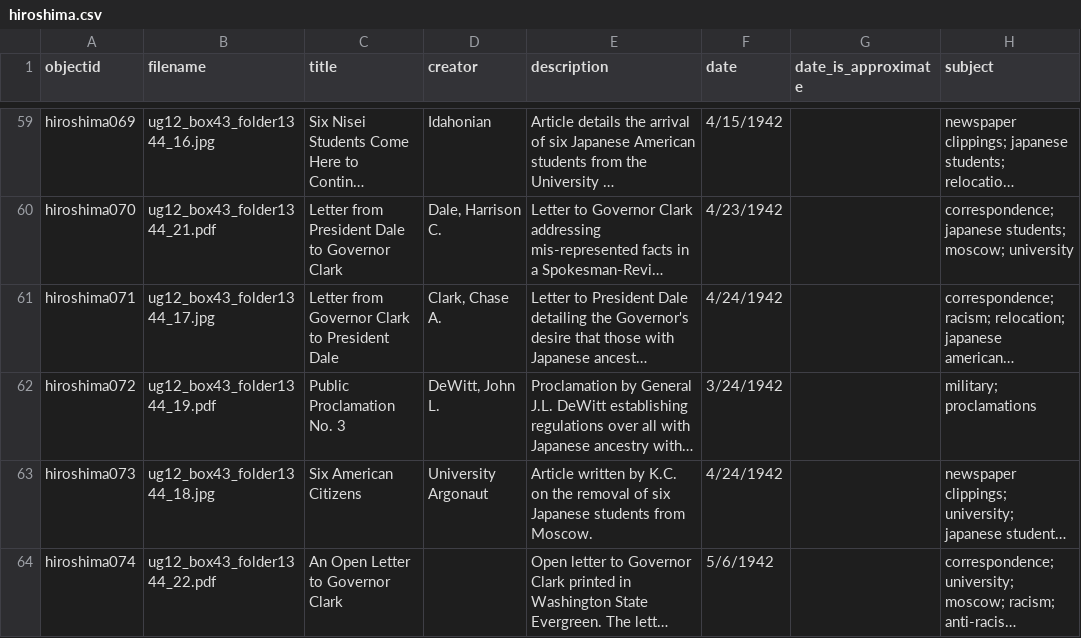
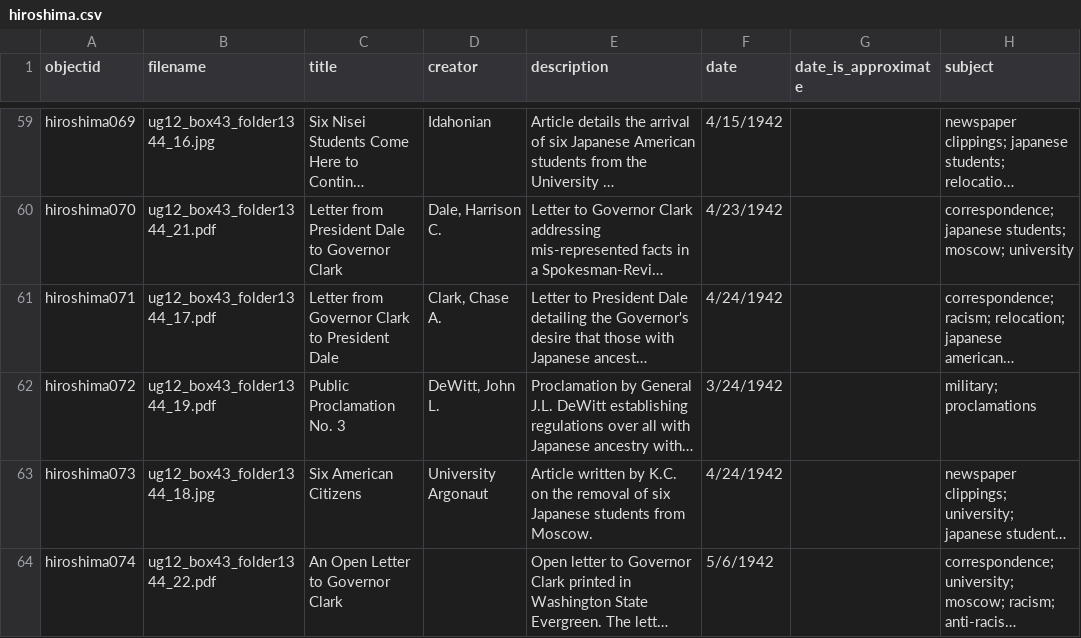
Before and after one commit to uidaholib/collectionbuilder-sa-spec-exhibits, a CSV file: _data/hiroshima.csv, drawn as a sheet; only a part is shown, gaps mark what is left out; long unchanged cells end in …; the diff names each change by its address in the sheet, - before the commit and + after, or states it on an @@ line.

Commit message:
file fixes

```diff
--- a/_data/hiroshima.csv
+++ b/_data/hiroshima.csv
-B61 (filename): ug12_box43_folder1344_17.jpg
+B61 (filename): ug12_box43_folder1344_17.pdf
```
